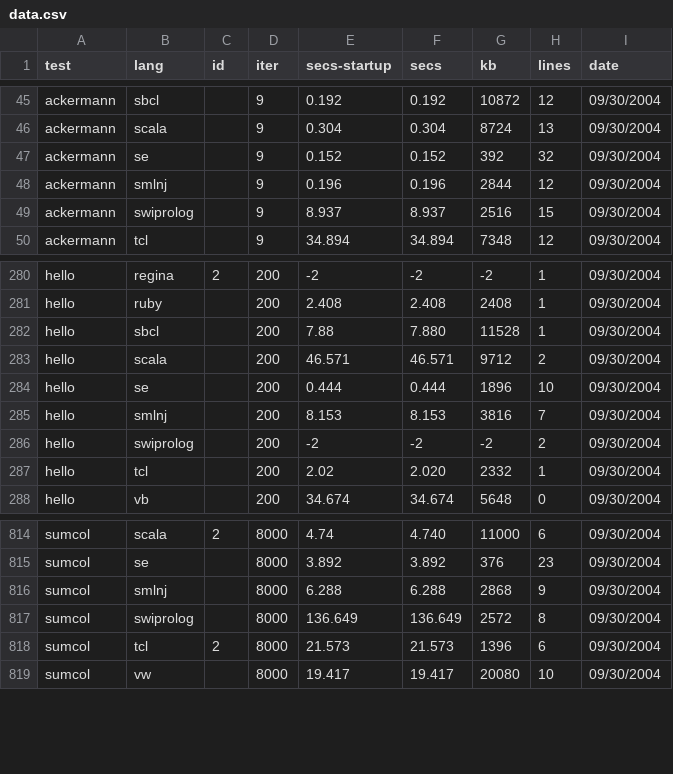
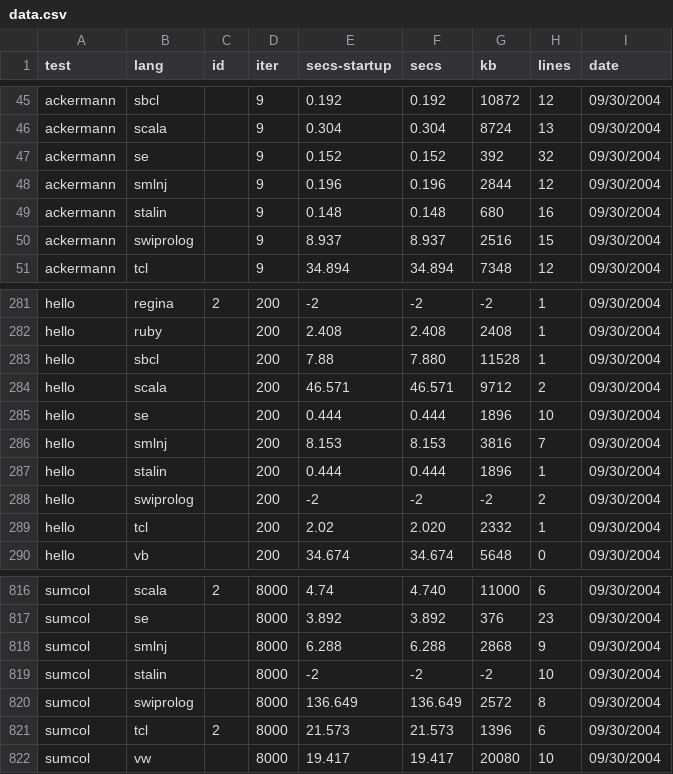
Before and after one commit to kragen/shootout, a CSV file: website/websites/gp4/data/data.csv, drawn as a sheet; only a part is shown, gaps mark what is left out; the diff names each change by its address in the sheet, - before the commit and + after, or states it on an @@ line.

```diff
--- a/website/websites/gp4/data/data.csv
+++ b/website/websites/gp4/data/data.csv
+row 49: ackermann | stalin |  | 9 | 0.148 | 0.148 | 680 | 16 | 09/30/2004
+row 287: hello | stalin |  | 200 | 0.444 | 0.444 | 1896 | 1 | 09/30/2004
+row 819: sumcol | stalin |  | 8000 | -2 | -2 | -2 | 10 | 09/30/2004
```
Also changed, not shown: website/websites/gp4/data/ndata.csv, 7 other files.
